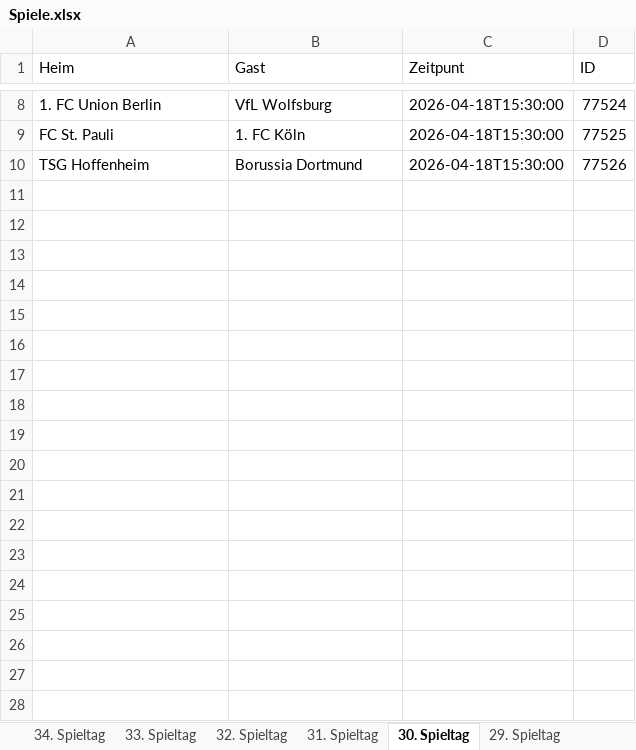
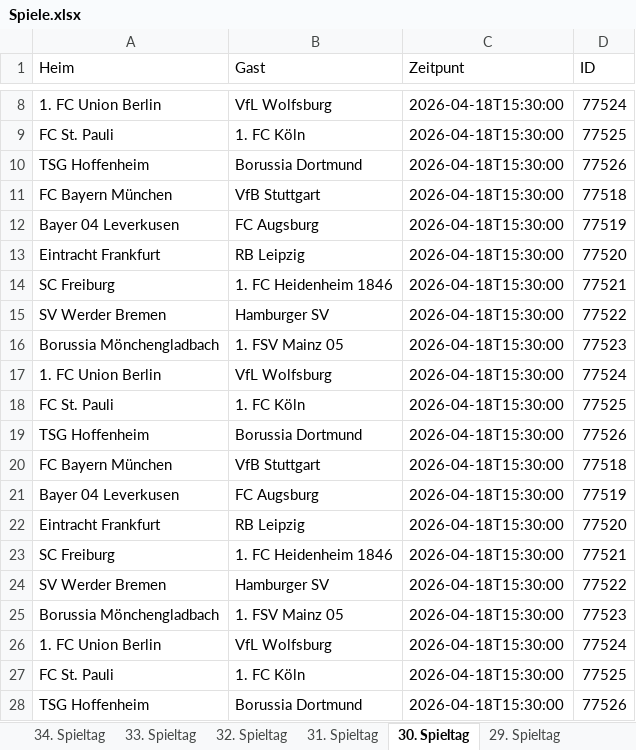
Before and after one commit to Simair06/Twitter-bot, an Excel workbook: Spiele.xlsx, sheet 30. Spieltag, drawn as a sheet; only a part is shown, gaps mark what is left out; values as stored, in another font and other column widths than the file's, no borders; the diff names each change by its address in the sheet, - before the commit and + after, or states it on an @@ line.

```diff
--- a/Spiele.xlsx (sheet 30. Spieltag)
+++ b/Spiele.xlsx (sheet 30. Spieltag)
+row 11: FC Bayern München | VfB Stuttgart | 2026-04-18T15:30:00 | 77518
+row 12: Bayer 04 Leverkusen | FC Augsburg | 2026-04-18T15:30:00 | 77519
+row 13: Eintracht Frankfurt | RB Leipzig | 2026-04-18T15:30:00 | 77520
+row 14: SC Freiburg | 1. FC Heidenheim 1846 | 2026-04-18T15:30:00 | 77521
+row 15: SV Werder Bremen | Hamburger SV | 2026-04-18T15:30:00 | 77522
+row 16: Borussia Mönchengladbach | 1. FSV Mainz 05 | 2026-04-18T15:30:00 | 77523
+row 17: 1. FC Union Berlin | VfL Wolfsburg | 2026-04-18T15:30:00 | 77524
+row 18: FC St. Pauli | 1. FC Köln | 2026-04-18T15:30:00 | 77525
+row 19: TSG Hoffenheim | Borussia Dortmund | 2026-04-18T15:30:00 | 77526
+row 20: FC Bayern München | VfB Stuttgart | 2026-04-18T15:30:00 | 77518
+row 21: Bayer 04 Leverkusen | FC Augsburg | 2026-04-18T15:30:00 | 77519
+row 22: Eintracht Frankfurt | RB Leipzig | 2026-04-18T15:30:00 | 77520
+row 23: SC Freiburg | 1. FC Heidenheim 1846 | 2026-04-18T15:30:00 | 77521
+row 24: SV Werder Bremen | Hamburger SV | 2026-04-18T15:30:00 | 77522
+row 25: Borussia Mönchengladbach | 1. FSV Mainz 05 | 2026-04-18T15:30:00 | 77523
+row 26: 1. FC Union Berlin | VfL Wolfsburg | 2026-04-18T15:30:00 | 77524
+row 27: FC St. Pauli | 1. FC Köln | 2026-04-18T15:30:00 | 77525
+row 28: TSG Hoffenheim | Borussia Dortmund | 2026-04-18T15:30:00 | 77526
```
Also changed, not shown: sheet 34. Spieltag, sheet 33. Spieltag, sheet 32. Spieltag, sheet 31. Spieltag, sheet 29. Spieltag, sheet 28. Spieltag, 27 more sheets, 3 other files.
